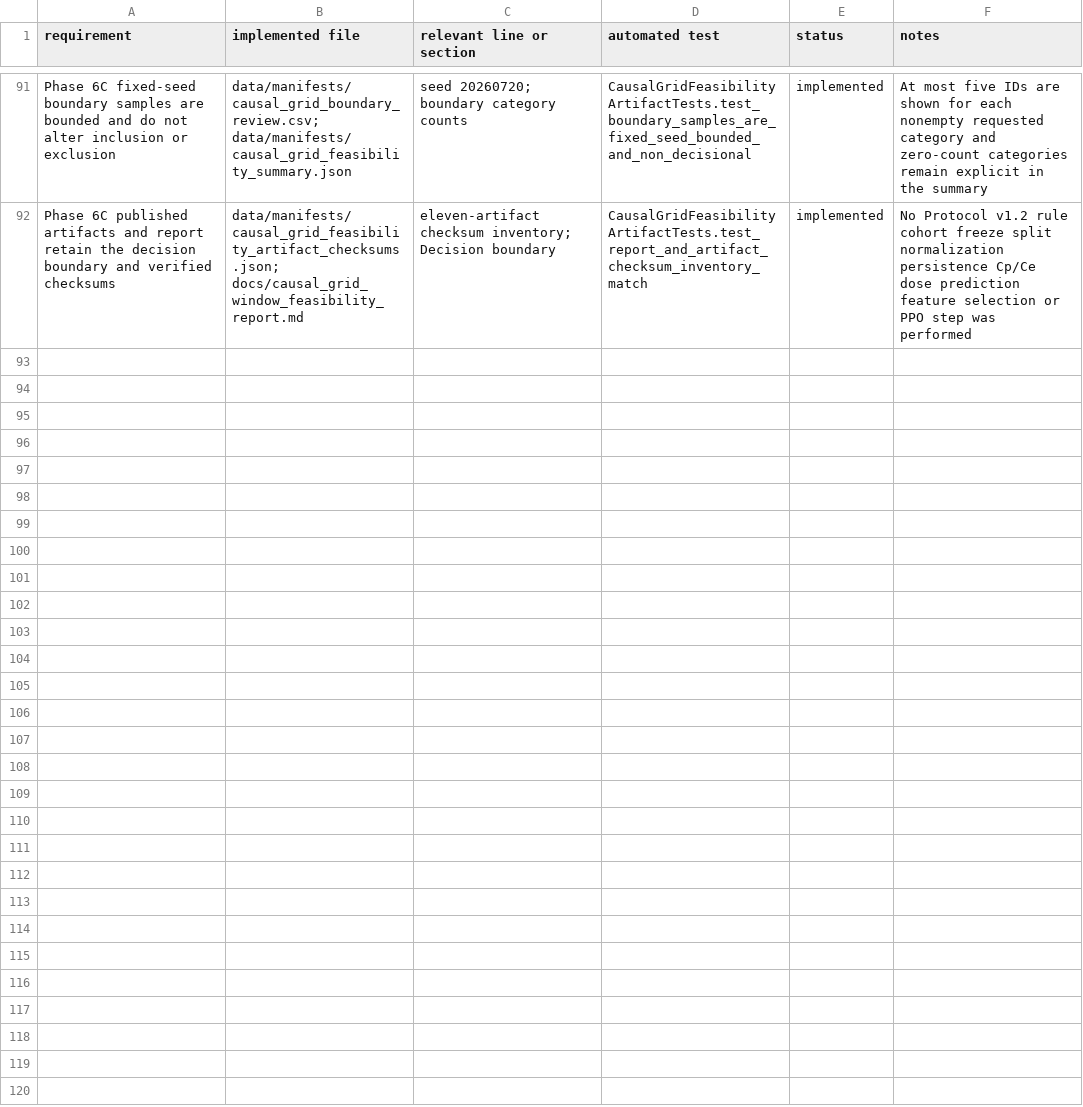
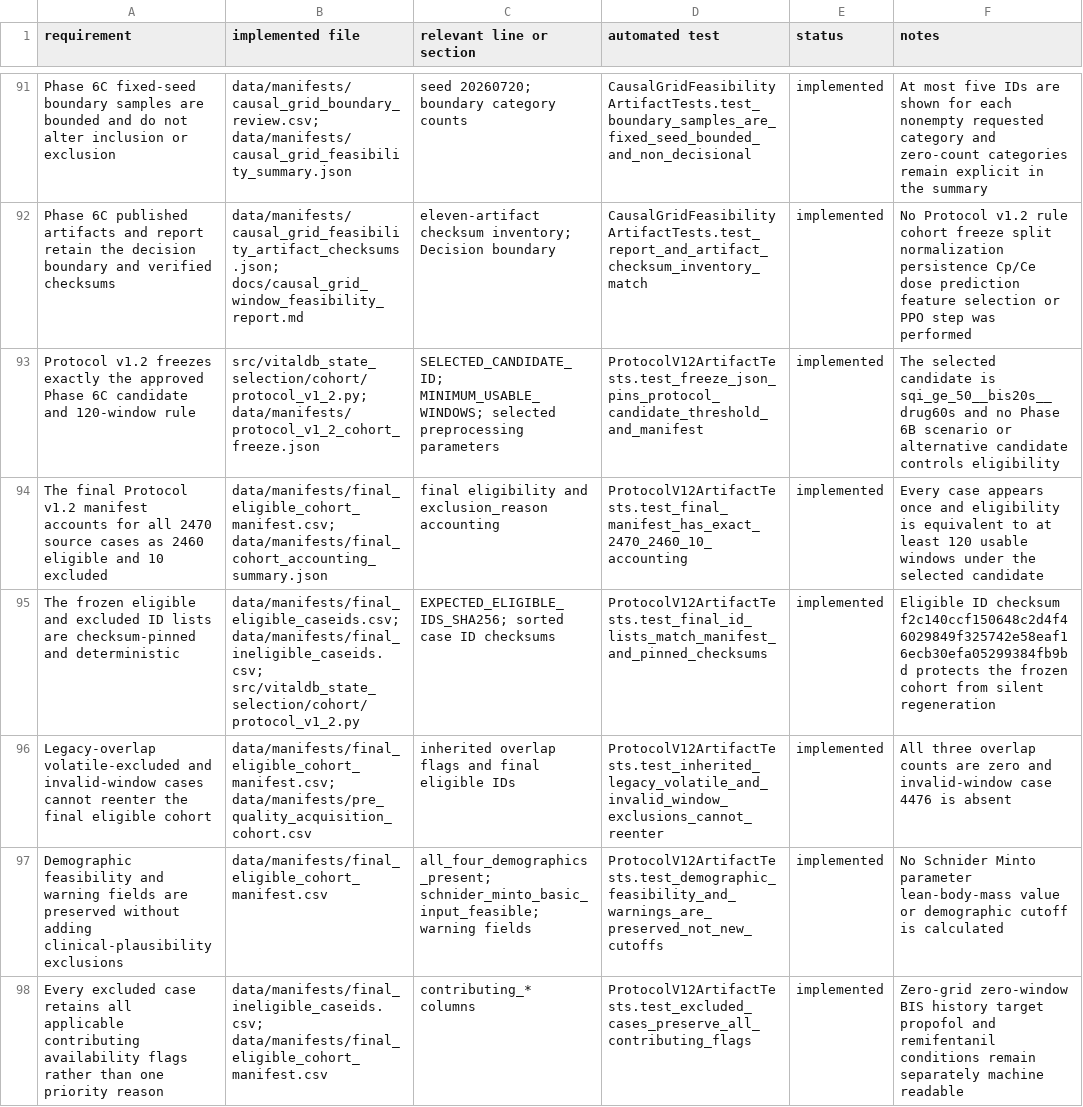
Before and after one commit to khyitty/VitalDB-State-Selection-Reconstructed, a CSV file: docs/compliance_matrix.csv, drawn as a sheet; only a part is shown, gaps mark what is left out; the diff covers the shown part only.

Commit message:
Freeze Protocol v1.2 final eligible cohort

```diff
--- a/docs/compliance_matrix.csv
+++ b/docs/compliance_matrix.csv
@@ -92 +92,7 @@ requirement,implemented file,relevant line or section,automated test,status,note
 "Phase 6C published artifacts and report retain the decision boundary and verified checksums","data/manifests/causal_grid_feasibility_artifact_checksums.json; docs/causal_grid_window_feasibility_report.md","eleven-artifact checksum inventory; Decision boundary","CausalGridFeasibilityArtifactTests.test_report_and_artifact_checksum_inventory_match",implemented,"No Protocol v1.2 rule cohort freeze split normalization persistence Cp/Ce dose prediction feature selection or PPO step was performed"
+"Protocol v1.2 freezes exactly the approved Phase 6C candidate and 120-window rule","src/vitaldb_state_selection/cohort/protocol_v1_2.py; data/manifests/protocol_v1_2_cohort_freeze.json","SELECTED_CANDIDATE_ID; MINIMUM_USABLE_WINDOWS; selected preprocessing parameters","ProtocolV12ArtifactTests.test_freeze_json_pins_protocol_candidate_threshold_and_manifest",implemented,"The selected candidate is sqi_ge_50__bis20s__drug60s and no Phase 6B scenario or alternative candidate controls eligibility"
+"The final Protocol v1.2 manifest accounts for all 2470 source cases as 2460 eligible and 10 excluded","data/manifests/final_eligible_cohort_manifest.csv; data/manifests/final_cohort_accounting_summary.json","final eligibility and exclusion_reason accounting","ProtocolV12ArtifactTests.test_final_manifest_has_exact_2470_2460_10_accounting",implemented,"Every case appears once and eligibility is equivalent to at least 120 usable windows under the selected candidate"
+"The frozen eligible and excluded ID lists are checksum-pinned and deterministic","data/manifests/final_eligible_caseids.csv; data/manifests/final_ineligible_caseids.csv; src/vitaldb_state_selection/cohort/protocol_v1_2.py","EXPECTED_ELIGIBLE_IDS_SHA256; sorted case ID checksums","ProtocolV12ArtifactTests.test_final_id_lists_match_manifest_and_pinned_checksums",implemented,"Eligible ID checksum f2c140ccf150648c2d4f46029849f325742e58eaf16ecb30efa05299384fb9bd protects the frozen cohort from silent regeneration"
+"Legacy-overlap volatile-excluded and invalid-window cases cannot reenter the final eligible cohort","data/manifests/final_eligible_cohort_manifest.csv; data/manifests/pre_quality_acquisition_cohort.csv","inherited overlap flags and final eligible IDs","ProtocolV12ArtifactTests.test_inherited_legacy_volatile_and_invalid_window_exclusions_cannot_reenter",implemented,"All three overlap counts are zero and invalid-window case 4476 is absent"
+"Demographic feasibility and warning fields are preserved without adding clinical-plausibility exclusions","data/manifests/final_eligible_cohort_manifest.csv","all_four_demographics_present; schnider_minto_basic_input_feasible; warning fields","ProtocolV12ArtifactTests.test_demographic_feasibility_and_warnings_are_preserved_not_new_cutoffs",implemented,"No Schnider Minto parameter lean-body-mass value or demographic cutoff is calculated"
+"Every excluded case retains all applicable contributing availability flags rather than one priority reason","data/manifests/final_ineligible_caseids.csv; data/manifests/final_eligible_cohort_manifest.csv","contributing_* columns","ProtocolV12ArtifactTests.test_excluded_cases_preserve_all_contributing_flags",implemented,"Zero-grid zero-window BIS history target propofol and remifentanil conditions remain separately machine readable"
```
Also changed, not shown: 5 added rows elsewhere in this file, 18 other files.
